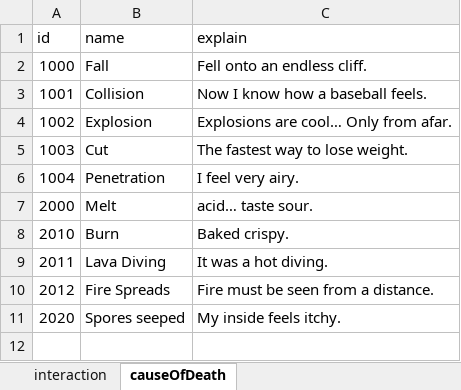
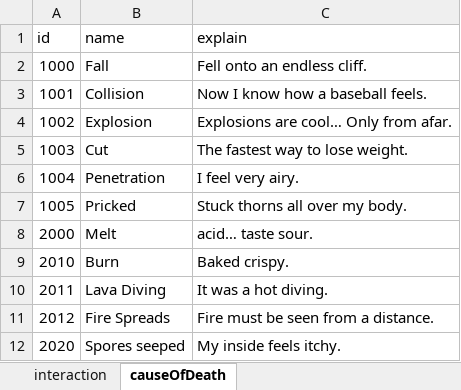
Before and after one commit to haggy06/Sub_Proj, an Excel workbook: Assets/Excel/Eng.xlsx, sheet causeOfDeath, drawn as a sheet; values as stored, in another font and other column widths than the file's, no borders; the diff names each change by its address in the sheet, - before the commit and + after, or states it on an @@ line.

```diff
--- a/Assets/Excel/Eng.xlsx (sheet causeOfDeath)
+++ b/Assets/Excel/Eng.xlsx (sheet causeOfDeath)
+row 7: 1005 | Pricked | Stuck thorns all over my body.
```
Also changed, not shown: sheet interaction, Assets/Excel/Kor.xlsx, 57 other files.
